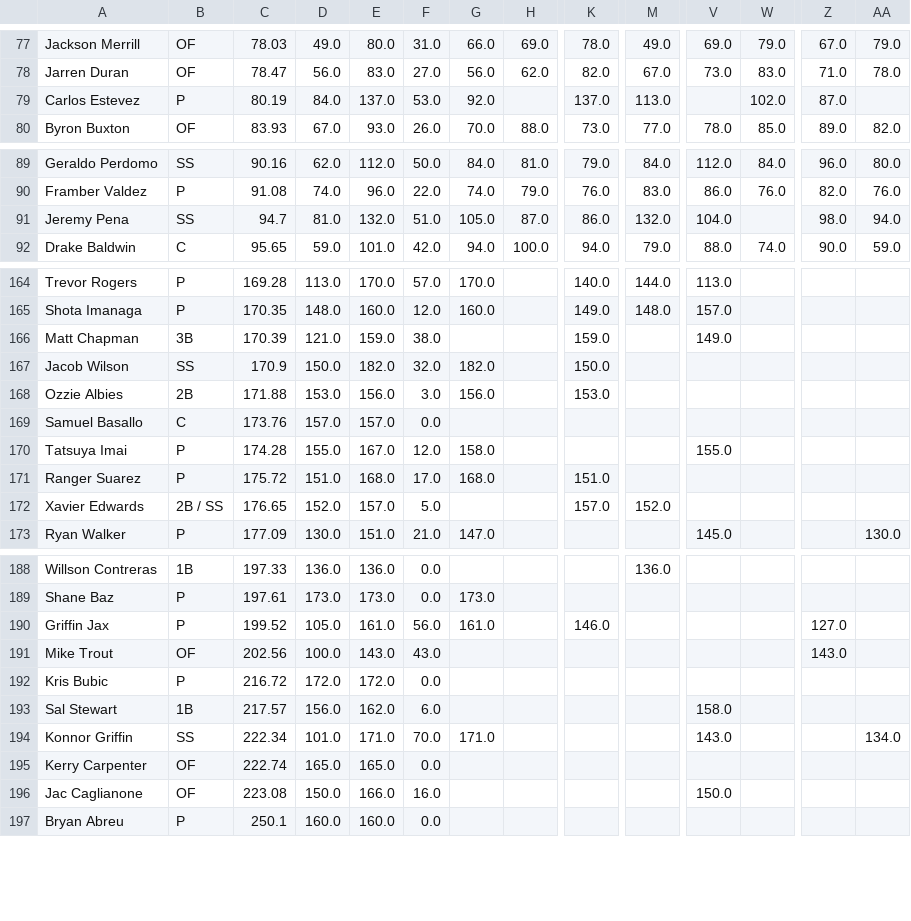
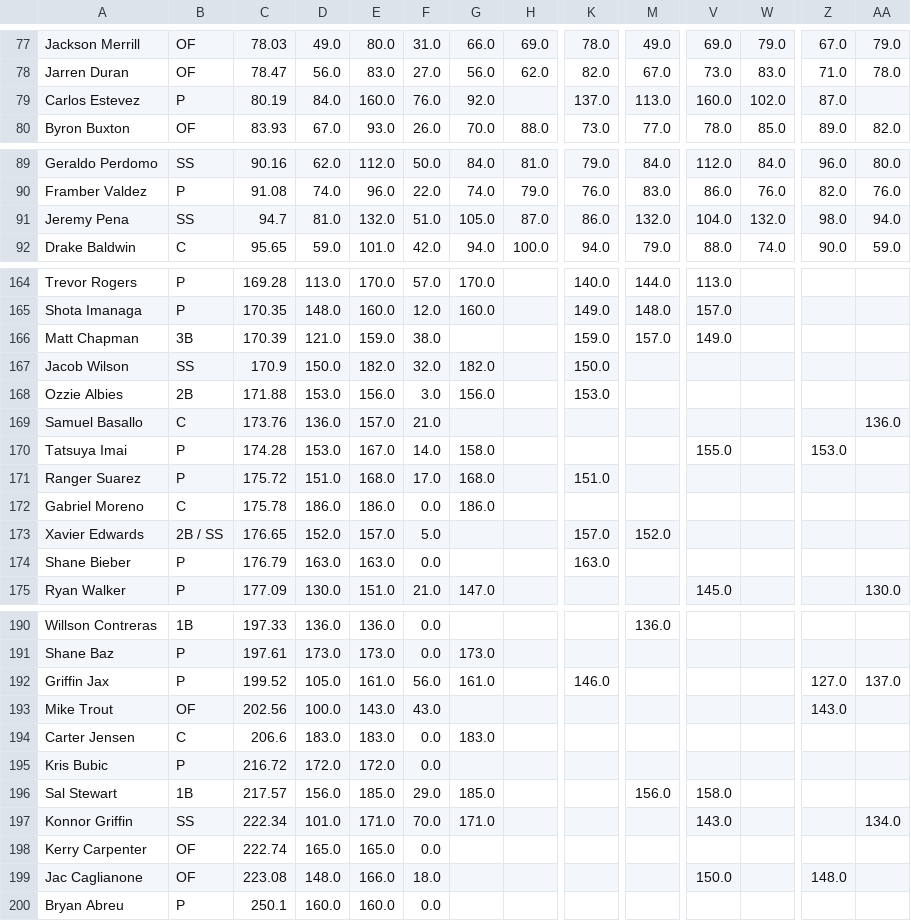
Before and after one commit to chrismack698/TGFBI-Pick-Tracker, a CSV file: data/pick_tracker_grid.csv, drawn as a sheet; only a part is shown, gaps mark what is left out; addresses are those after the commit; rows hold the shown columns only; the diff covers the shown part only; the diff names each change by its address in the sheet, - before the commit and + after, or states it on an @@ line.

```diff
--- a/data/pick_tracker_grid.csv
+++ b/data/pick_tracker_grid.csv
-E79: 137.0
+E79: 160.0
-F79: 53.0
+F79: 76.0
-V79: (empty)
+V79: 160.0
-W91: (empty)
+W91: 132.0
-M166: (empty)
+M166: 157.0
-D169: 157.0
+D169: 136.0
-F169: 0.0
+F169: 21.0
-AA169: (empty)
+AA169: 136.0
-D170: 155.0
+D170: 153.0
-F170: 12.0
+F170: 14.0
-Z170: (empty)
+Z170: 153.0
+row 172: Gabriel Moreno | C | 175.78 | 186.0 | 186.0 | 0.0 | 186.0
+row 174: Shane Bieber | P | 176.79 | 163.0 | 163.0 | 0.0 |  |  | 163.0
-AA192: (empty)
+AA192: 137.0
+row 194: Carter Jensen | C | 206.6 | 183.0 | 183.0 | 0.0 | 183.0
-E196: 162.0
+E196: 185.0
-F196: 6.0
+F196: 29.0
-G196: (empty)
+G196: 185.0
-M196: (empty)
+M196: 156.0
-D199: 150.0
+D199: 148.0
-F199: 16.0
+F199: 18.0
-Z199: (empty)
+Z199: 148.0
```
Also changed, not shown: 49 edited cells elsewhere in this file, 1 other file.
